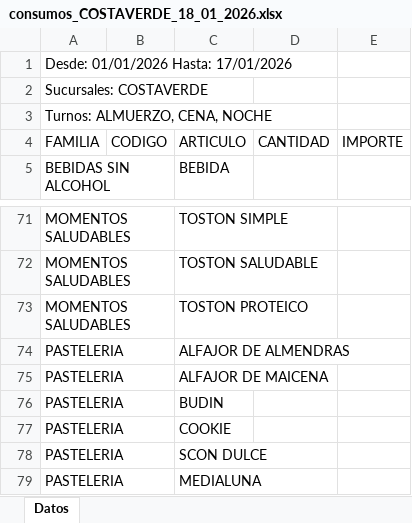
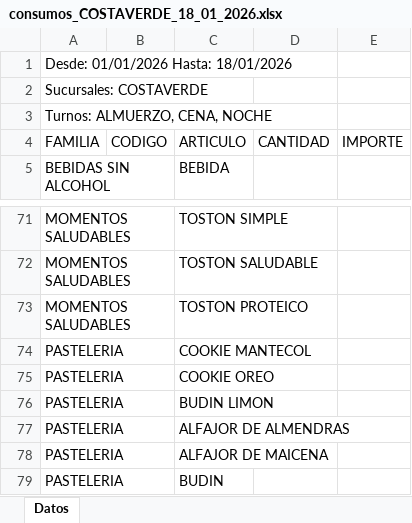
Before and after one commit to mgarcia1626/DatakingaExtrack, an Excel workbook: DataBase/Consumos/consumos_COSTAVERDE_18_01_2026.xlsx, sheet Datos, drawn as a sheet; only a part is shown, gaps mark what is left out; the shorter side is filled out with more unchanged rows; values as stored, in another font and other column widths than the file's, no borders; table styles not drawn; the diff names each change by its address in the sheet, - before the commit and + after, or states it on an @@ line.

```diff
--- a/DataBase/Consumos/consumos_COSTAVERDE_18_01_2026.xlsx (sheet Datos)
+++ b/DataBase/Consumos/consumos_COSTAVERDE_18_01_2026.xlsx (sheet Datos)
-A1: Desde: 01/01/2026 Hasta: 17/01/2026
+A1: Desde: 01/01/2026 Hasta: 18/01/2026
+row 74: PASTELERIA |  | COOKIE MANTECOL
+row 75: PASTELERIA |  | COOKIE OREO
+row 76: PASTELERIA |  | BUDIN LIMON
```
Also changed, not shown: DataBase/Consumos/consumos_PASADENA_18_01_2026.xlsx, DataBase/Consumos/consumos_SAAVEDRA_18_01_2026.xlsx, 19 other files.
